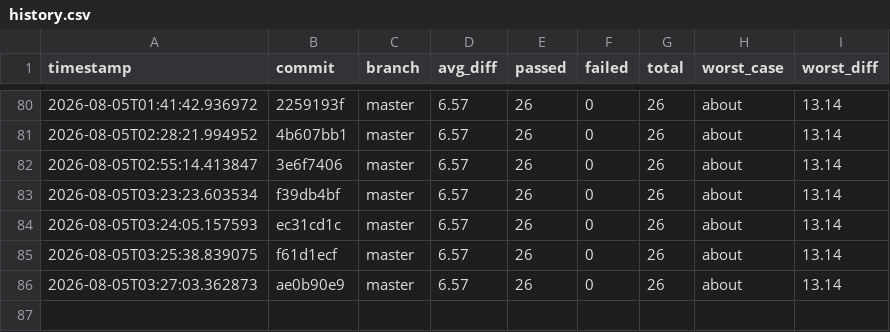
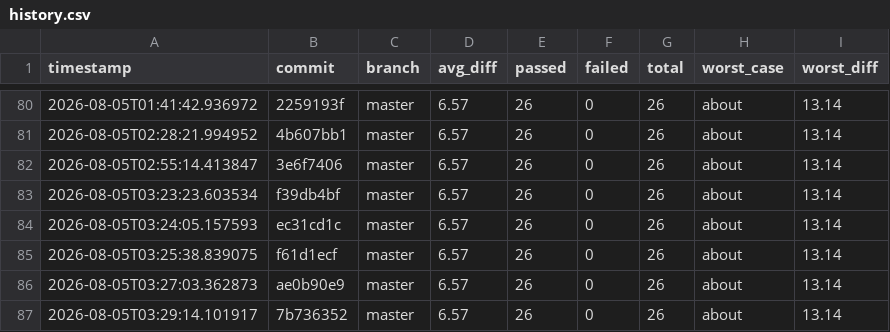
Before and after one commit to hiwavebrowser/hiwave-macos, a CSV file: metrics/history.csv, drawn as a sheet; only a part is shown, gaps mark what is left out; the diff names each change by its address in the sheet, - before the commit and + after, or states it on an @@ line.

```diff
--- a/metrics/history.csv
+++ b/metrics/history.csv
+row 87: 2026-08-05T03:29:14.101917 | 7b736352 | master | 6.57 | 26 | 0 | 26 | about | 13.14
```
Also changed, not shown: 1 other file.
